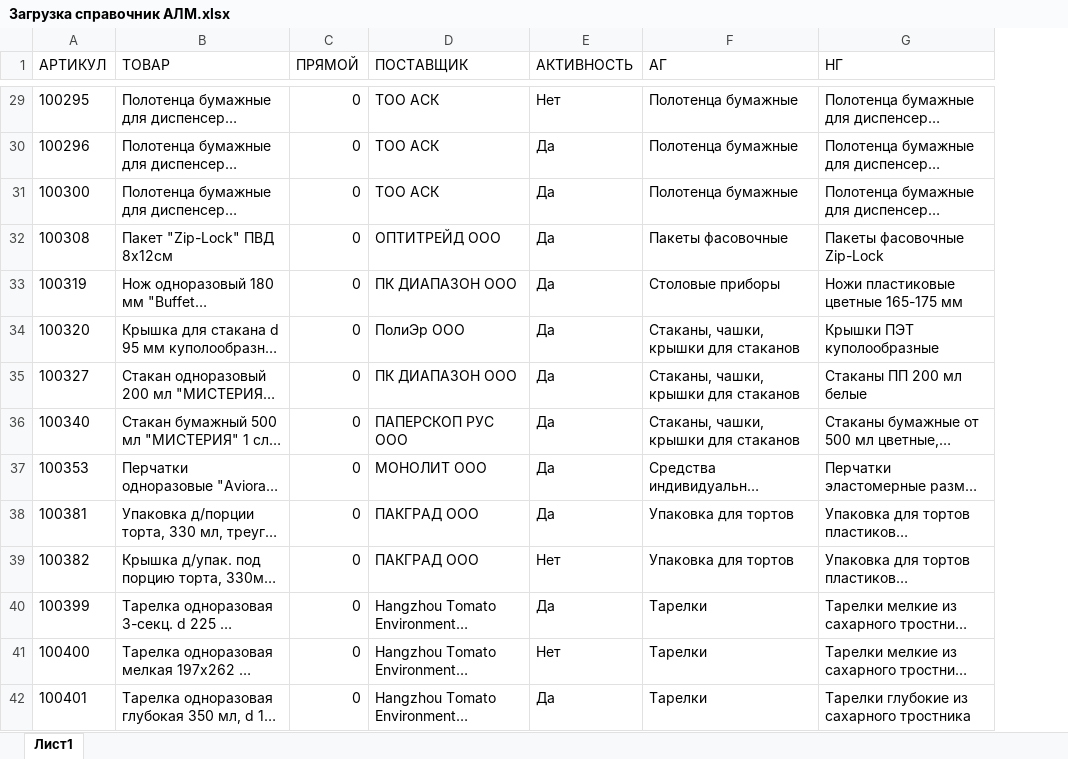
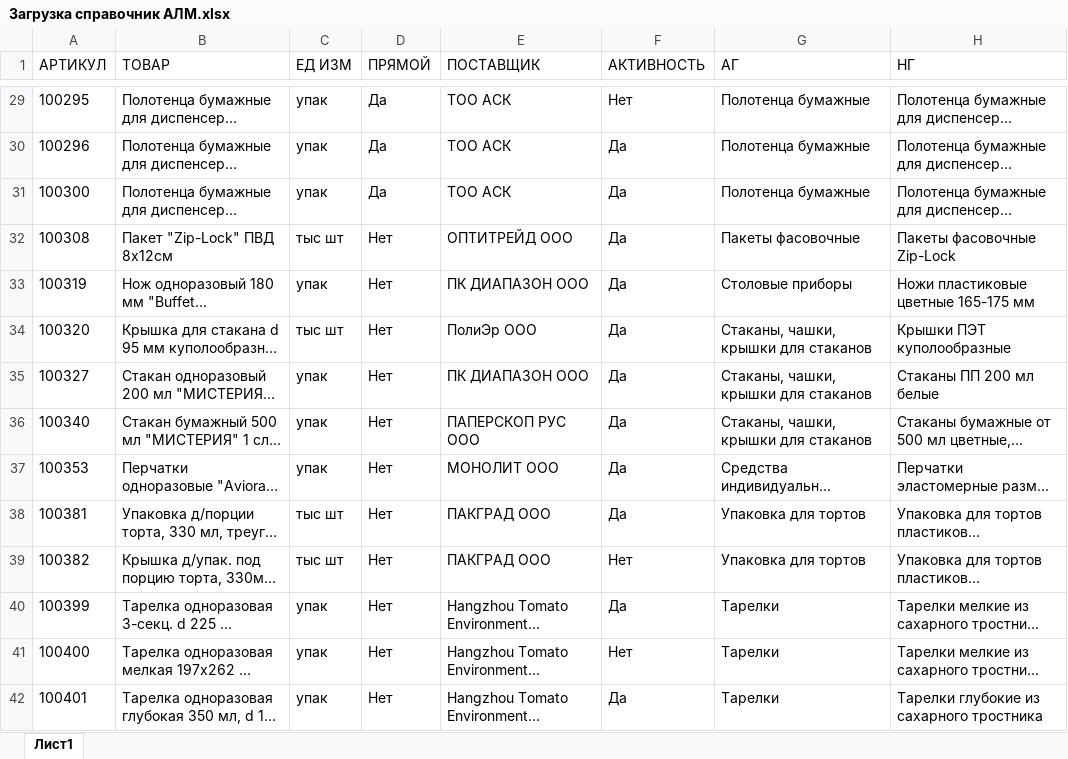
Before and after one commit to killri/sf_data_science, an Excel workbook: DS_Mystery/Asia stock management/data/Загрузка справочник АЛМ.xlsx, sheet Лист1, drawn as a sheet; only a part is shown, gaps mark what is left out; long unchanged cells end in …; values as stored, in another font and other column widths than the file's, no borders; addresses are those after the commit; the diff covers the shown part only; the diff names each change by its address in the sheet, - before the commit and + after, or states it on an @@ line.

```diff
--- a/DS_Mystery/Asia stock management/data/Загрузка справочник АЛМ.xlsx (sheet Лист1)
+++ b/DS_Mystery/Asia stock management/data/Загрузка справочник АЛМ.xlsx (sheet Лист1)
+column C (ЕД ИЗМ), rows 29-42: упак | упак | упак | тыс шт | упак | тыс шт | упак | упак | упак | тыс шт | тыс шт | упак | упак | упак
-D29:D31 (ПРЯМОЙ): 0
+D29:D31 (ПРЯМОЙ): Да
-D32:D42 (ПРЯМОЙ): 0
+D32:D42 (ПРЯМОЙ): Нет
```
Also changed, not shown: 36 added rows, 34 removed rows and 1275 edited cells elsewhere in this sheet, DS_Mystery/Asia stock management/data/Загрузка продажи АЛМ.xlsx, DS_Mystery/Asia stock management/data/Загрузка продажи ШМТ.xlsx, 29 other files.
